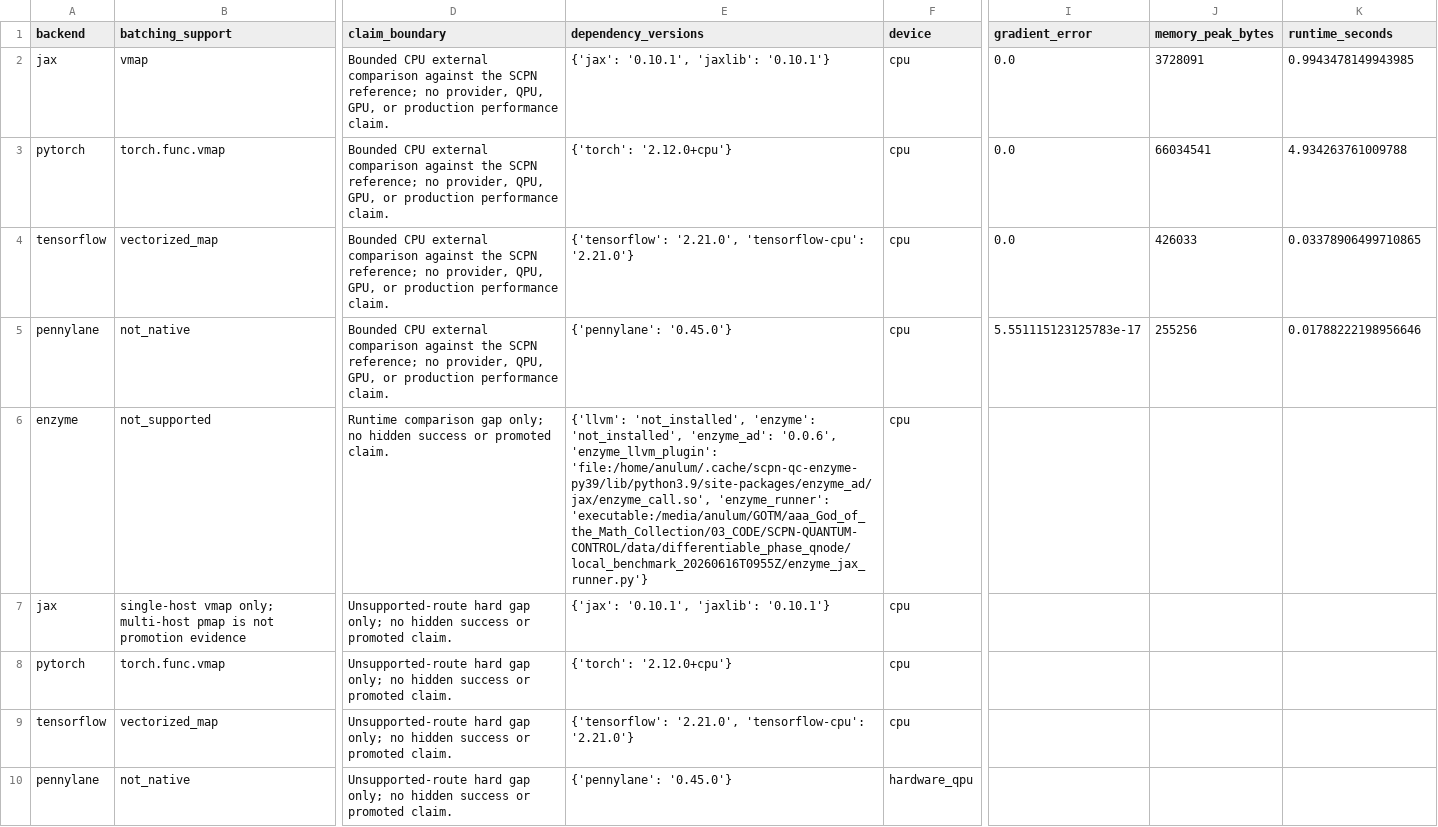
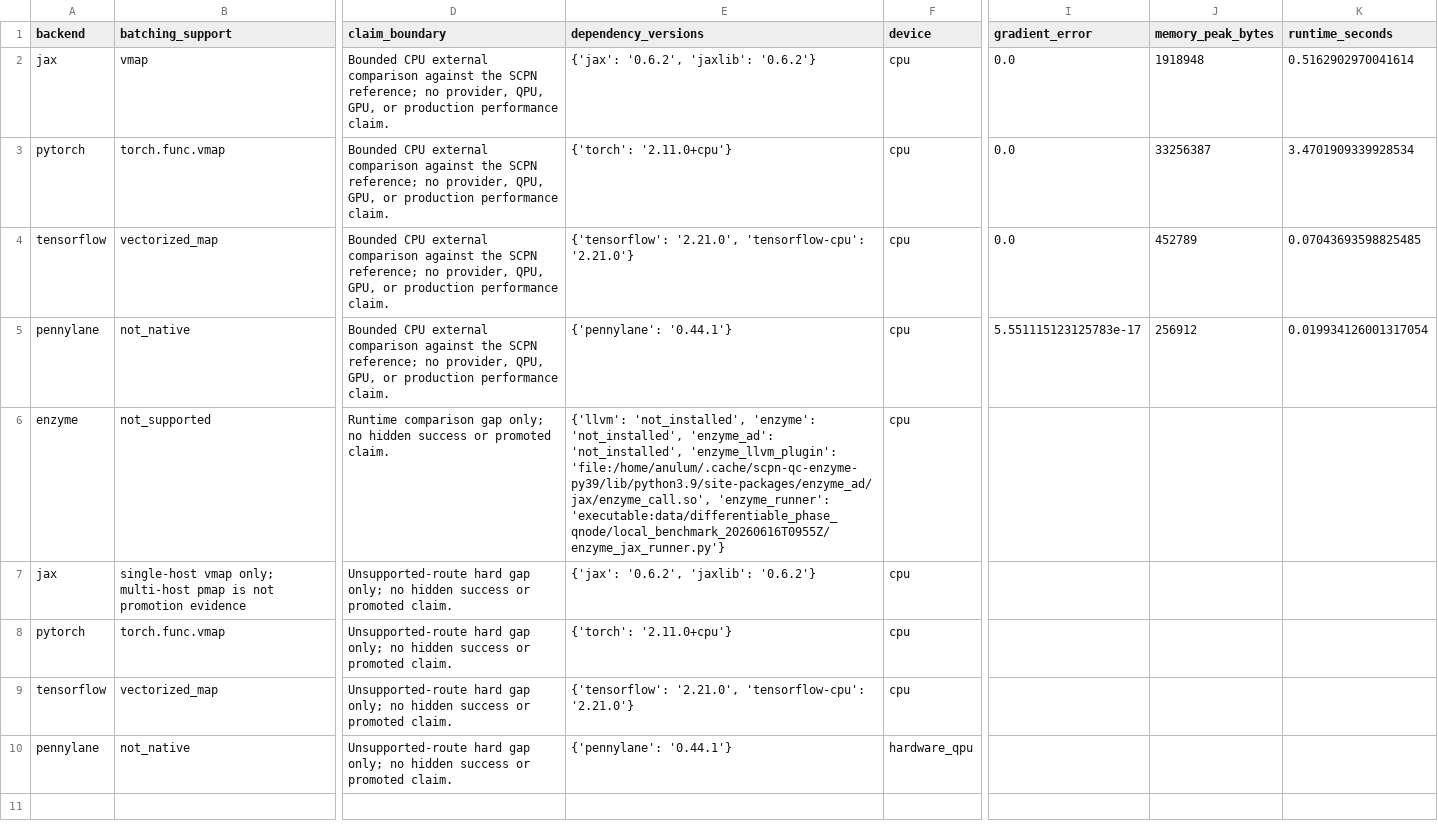
Before and after one commit to anulum/scpn-quantum-control, a CSV file: data/differentiable_phase_qnode/local_benchmark_20260616T0955Z/diff-qnode-ci-evidence-schema-v1.csv, drawn as a sheet; only a part is shown, gaps mark what is left out; the diff names each change by its address in the sheet, - before the commit and + after, or states it on an @@ line.

Commit message:
test: enforce external comparison artifact schema
Authored by Anulum Fortis & Arcane Sapience (protoscience@anulum.li)

```diff
--- a/data/differentiable_phase_qnode/local_benchmark_20260616T0955Z/diff-qnode-ci-evidence-schema-v1.csv
+++ b/data/differentiable_phase_qnode/local_benchmark_20260616T0955Z/diff-qnode-ci-evidence-schema-v1.csv
-E2 (dependency_versions): {'jax': '0.10.1', 'jaxlib': '0.10.1'}
+E2 (dependency_versions): {'jax': '0.6.2', 'jaxlib': '0.6.2'}
-J2 (memory_peak_bytes): 3728091
+J2 (memory_peak_bytes): 1918948
-K2 (runtime_seconds): 0.9943478149943985
+K2 (runtime_seconds): 0.5162902970041614
-E3 (dependency_versions): {'torch': '2.12.0+cpu'}
+E3 (dependency_versions): {'torch': '2.11.0+cpu'}
-J3 (memory_peak_bytes): 66034541
+J3 (memory_peak_bytes): 33256387
-K3 (runtime_seconds): 4.934263761009788
+K3 (runtime_seconds): 3.4701909339928534
-J4 (memory_peak_bytes): 426033
+J4 (memory_peak_bytes): 452789
-K4 (runtime_seconds): 0.03378906499710865
+K4 (runtime_seconds): 0.07043693598825485
-E5 (dependency_versions): {'pennylane': '0.45.0'}
+E5 (dependency_versions): {'pennylane': '0.44.1'}
-J5 (memory_peak_bytes): 255256
+J5 (memory_peak_bytes): 256912
-K5 (runtime_seconds): 0.01788222198956646
+K5 (runtime_seconds): 0.019934126001317054
-E6 (dependency_versions): …'not_installed', 'enzyme_ad': '0.0.6', 'enzyme_llvm_plugin': 'file:/home/anulum/.cache/scpn-qc-enzyme-py39/lib/python3.9/site-packages/enzyme_ad/jax/enzyme_call.so', 'enzyme_runner': 'executable:/media/anulum/GOTM/aaa_God_of_the_Math_Collection/03_CODE/SCPN-QUANTUM-CONTROL/data/differentiable_phase_qnode/local_benchmark_20260616T0955Z/enzyme_jax_runner.py'}
+E6 (dependency_versions): …'not_installed', 'enzyme_ad': 'not_installed', 'enzyme_llvm_plugin': 'file:/home/anulum/.cache/scpn-qc-enzyme-py39/lib/python3.9/site-packages/enzyme_ad/jax/enzyme_call.so', 'enzyme_runner': 'executable:data/differentiable_phase_qnode/local_benchmark_20260616T0955Z/enzyme_jax_runner.py'}
-E7 (dependency_versions): {'jax': '0.10.1', 'jaxlib': '0.10.1'}
+E7 (dependency_versions): {'jax': '0.6.2', 'jaxlib': '0.6.2'}
-E8 (dependency_versions): {'torch': '2.12.0+cpu'}
+E8 (dependency_versions): {'torch': '2.11.0+cpu'}
-E10 (dependency_versions): {'pennylane': '0.45.0'}
+E10 (dependency_versions): {'pennylane': '0.44.1'}
```
Also changed, not shown: 7 other files.
